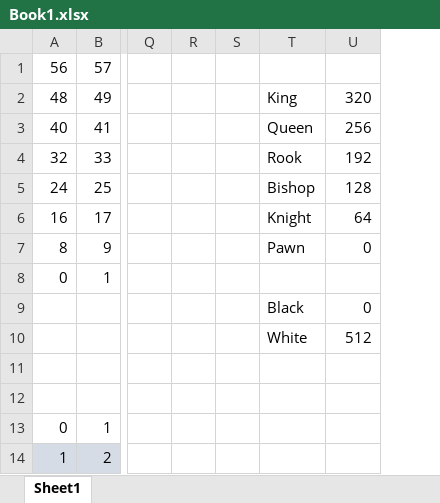
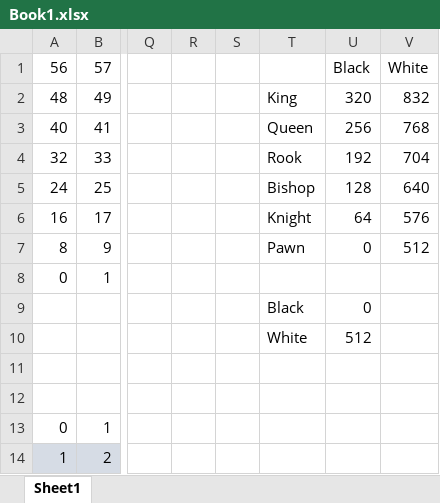
Before and after one commit to wgwine/ChessGen, an Excel workbook: Book1.xlsx, sheet Sheet1, drawn as a sheet; only a part is shown, gaps mark what is left out; values as stored, in another font and other column widths than the file's, no borders; the diff names each change by its address in the sheet, - before the commit and + after, or states it on an @@ line.

Commit message:
sheet

```diff
--- a/Book1.xlsx (sheet Sheet1)
+++ b/Book1.xlsx (sheet Sheet1)
+column V, rows 1-7: White | 832 | 768 | 704 | 640 | 576 | 512
-U1: (empty)
+U1: Black
```
